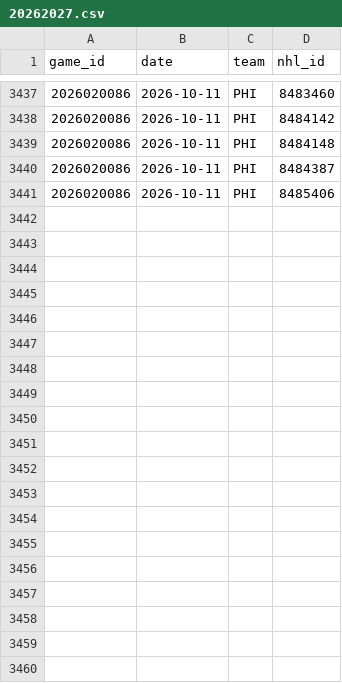
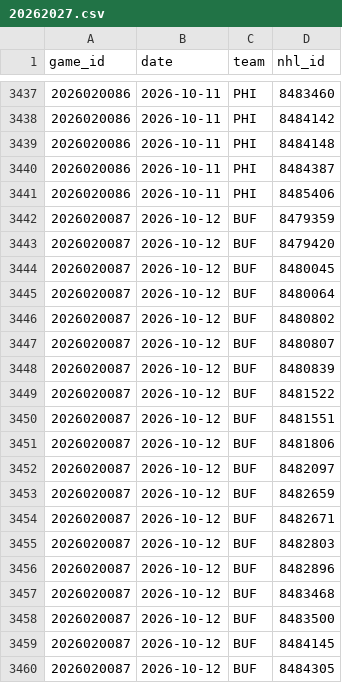
Before and after one commit to ajpayzant/NHL-Injury-Tool, a CSV file: data/nhl/appearances/20262027.csv, drawn as a sheet; only a part is shown, gaps mark what is left out; the diff covers the shown part only; the diff names each change by its address in the sheet, - before the commit and + after, or states it on an @@ line.

```diff
--- a/data/nhl/appearances/20262027.csv
+++ b/data/nhl/appearances/20262027.csv
+row 3442: 2026020087 | 2026-10-12 | BUF | 8479359
+row 3443: 2026020087 | 2026-10-12 | BUF | 8479420
+row 3444: 2026020087 | 2026-10-12 | BUF | 8480045
+row 3445: 2026020087 | 2026-10-12 | BUF | 8480064
+row 3446: 2026020087 | 2026-10-12 | BUF | 8480802
+row 3447: 2026020087 | 2026-10-12 | BUF | 8480807
+row 3448: 2026020087 | 2026-10-12 | BUF | 8480839
+row 3449: 2026020087 | 2026-10-12 | BUF | 8481522
+row 3450: 2026020087 | 2026-10-12 | BUF | 8481551
+row 3451: 2026020087 | 2026-10-12 | BUF | 8481806
+row 3452: 2026020087 | 2026-10-12 | BUF | 8482097
+row 3453: 2026020087 | 2026-10-12 | BUF | 8482659
+row 3454: 2026020087 | 2026-10-12 | BUF | 8482671
+row 3455: 2026020087 | 2026-10-12 | BUF | 8482803
+row 3456: 2026020087 | 2026-10-12 | BUF | 8482896
+row 3457: 2026020087 | 2026-10-12 | BUF | 8483468
+row 3458: 2026020087 | 2026-10-12 | BUF | 8483500
+row 3459: 2026020087 | 2026-10-12 | BUF | 8484145
+row 3460: 2026020087 | 2026-10-12 | BUF | 8484305
```
Also changed, not shown: 21 added rows elsewhere in this file, data/events.csv, data/injuries.csv, 5 other files.
